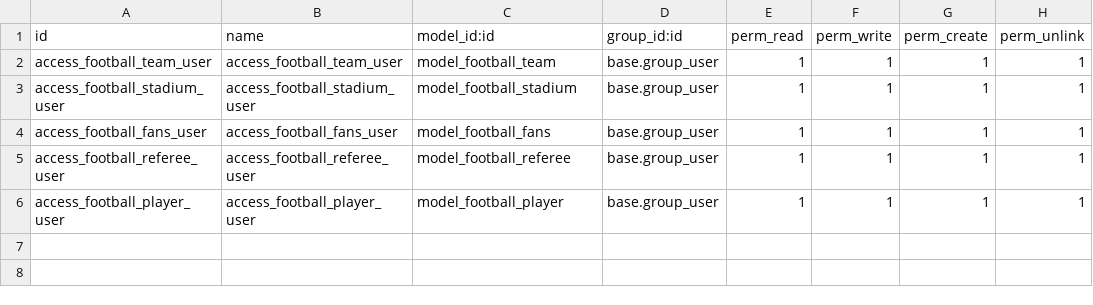
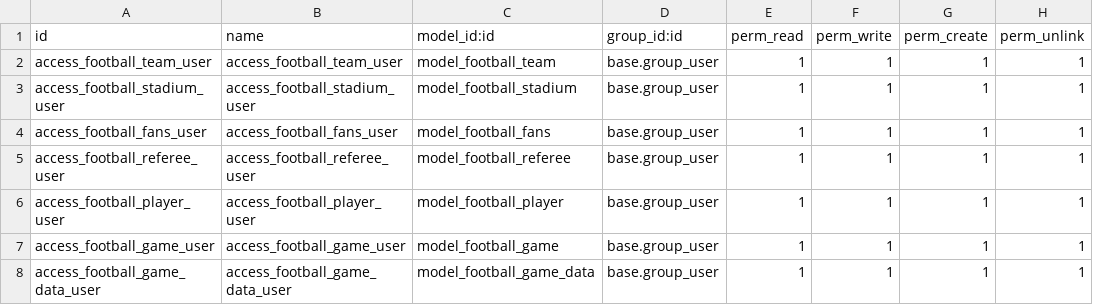
Before and after one commit to ViktorBoiarchuk/ERP_football_module, a CSV file: security/ir.model.access.csv, drawn as a sheet.

```diff
--- a/security/ir.model.access.csv
+++ b/security/ir.model.access.csv
@@ -6 +6,3 @@
 "access_football_player_user","access_football_player_user","model_football_player","base.group_user",1,1,1,1
+"access_football_game_user","access_football_game_user","model_football_game","base.group_user",1,1,1,1
+"access_football_game_data_user","access_football_game_data_user","model_football_game_data","base.group_user",1,1,1,1
```
Also changed, not shown: 17 other files.
